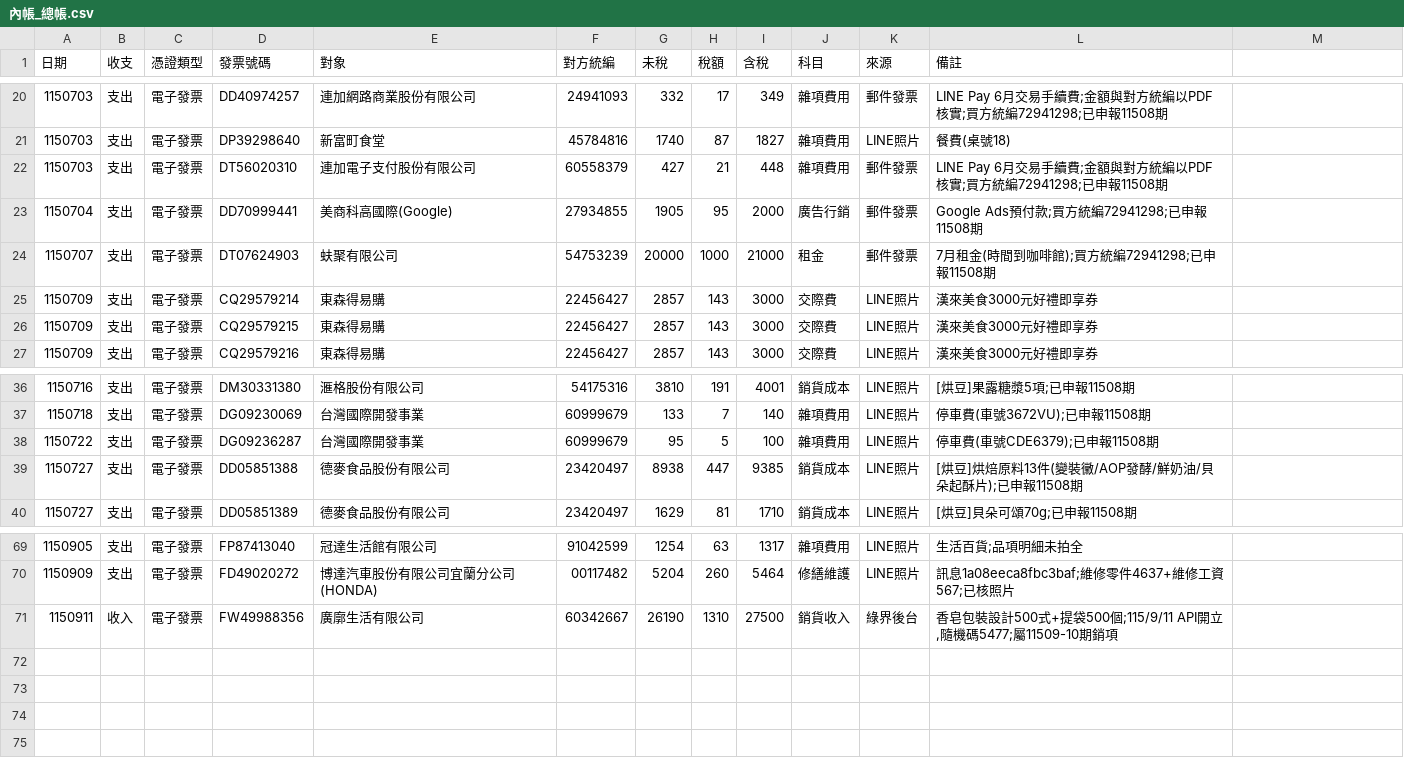
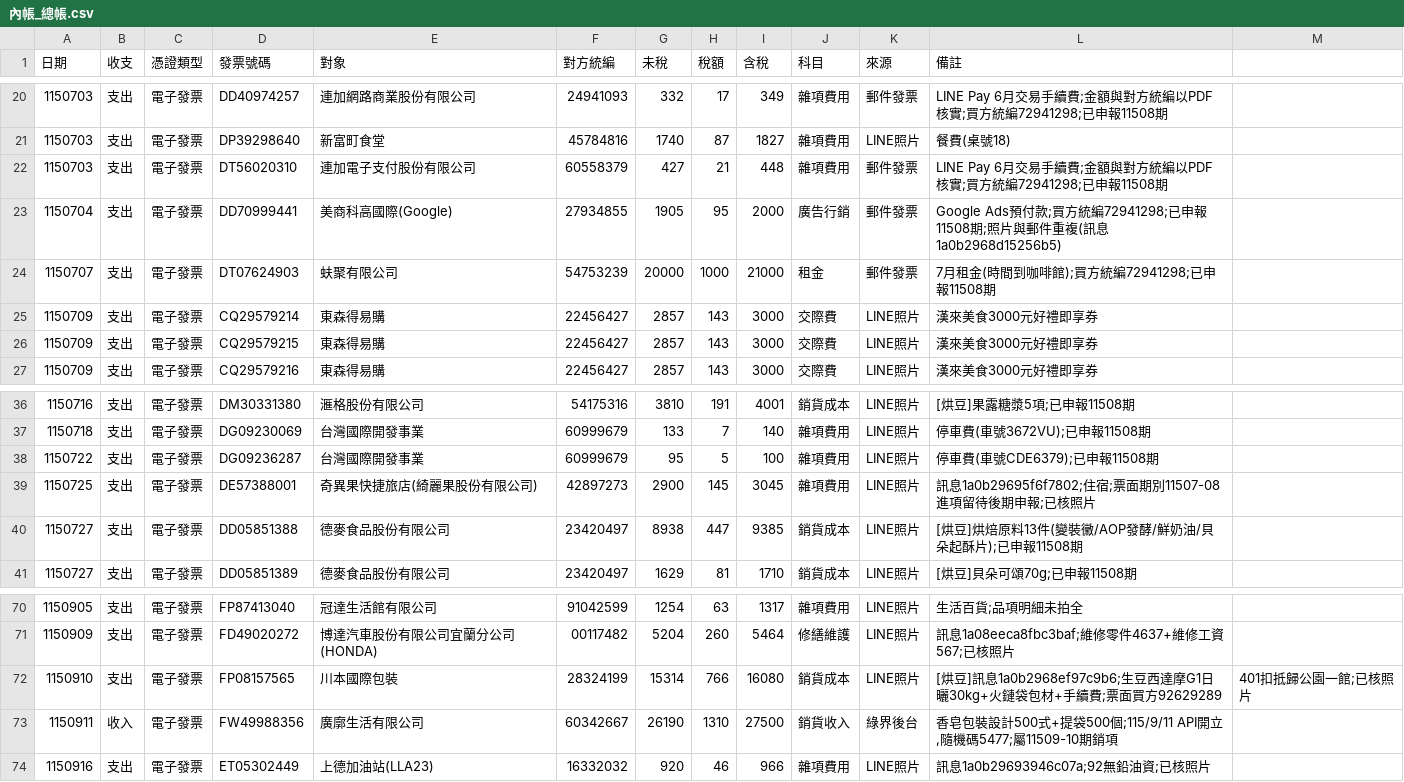
Before and after one commit to onlycoffee99/home-1, a CSV file: 記帳/內帳_總帳.csv, drawn as a sheet; only a part is shown, gaps mark what is left out.

```diff
--- a/記帳/內帳_總帳.csv
+++ b/記帳/內帳_總帳.csv
@@ -22,3 +22,3 @@
 1150703,支出,電子發票,DT56020310,連加電子支付股份有限公司,60558379,427,21,448,雜項費用,郵件發票,LINE Pay 6月交易手續費;金額與對方統編以PDF核實;買方統編72941298;已申報11508期
-1150704,支出,電子發票,DD70999441,美商科高國際(Google),27934855,1905,95,2000,廣告行銷,郵件發票,Google Ads預付款;買方統編72941298;已申報11508期
+1150704,支出,電子發票,DD70999441,美商科高國際(Google),27934855,1905,95,2000,廣告行銷,郵件發票,Google Ads預付款;買方統編72941298;已申報11508期;照片與郵件重複(訊息1a0b2968d15256b5)
 1150707,支出,電子發票,DT07624903,蚨聚有限公司,54753239,20000,1000,21000,租金,郵件發票,7月租金(時間到咖啡館);買方統編72941298;已申報11508期
@@ -38,2 +38,3 @@
 1150722,支出,電子發票,DG09236287,台灣國際開發事業,60999679,95,5,100,雜項費用,LINE照片,停車費(車號CDE6379);已申報11508期
+1150725,支出,電子發票,DE57388001,奇異果快捷旅店(綺麗果股份有限公司),42897273,2900,145,3045,雜項費用,LINE照片,訊息1a0b29695f6f7802;住宿;票面期別11507-08進項留待後期申報;已核照片
 1150727,支出,電子發票,DD05851388,德麥食品股份有限公司,23420497,8938,447,9385,銷貨成本,LINE照片,[烘豆]烘焙原料13件(變裝黴/AOP發酵/鮮奶油/貝朵起酥片);已申報11508期
@@ -70,2 +71,4 @@
 1150909,支出,電子發票,FD49020272,博達汽車股份有限公司宜蘭分公司(HONDA),00117482,5204,260,5464,修繕維護,LINE照片,訊息1a08eeca8fbc3baf;維修零件4637+維修工資567;已核照片
+1150910,支出,電子發票,FP08157565,川本國際包裝,28324199,15314,766,16080,銷貨成本,LINE照片,[烘豆]訊息1a0b2968ef97c9b6;生豆西達摩G1日曬30kg+火鏈袋包材+手續費;票面買方92629289,401扣抵歸公園一館;已核照片
 1150911,收入,電子發票,FW49988356,廣廓生活有限公司,60342667,26190,1310,27500,銷貨收入,綠界後台,"香皂包裝設計500式+提袋500個;115/9/11 API開立,隨機碼5477;屬11509-10期銷項"
+1150916,支出,電子發票,ET05302449,上德加油站(LLA23),16332032,920,46,966,雜項費用,LINE照片,訊息1a0b29693946c07a;92無鉛油資;已核照片
```
Also changed, not shown: 記帳/公園一館_總帳.csv.
